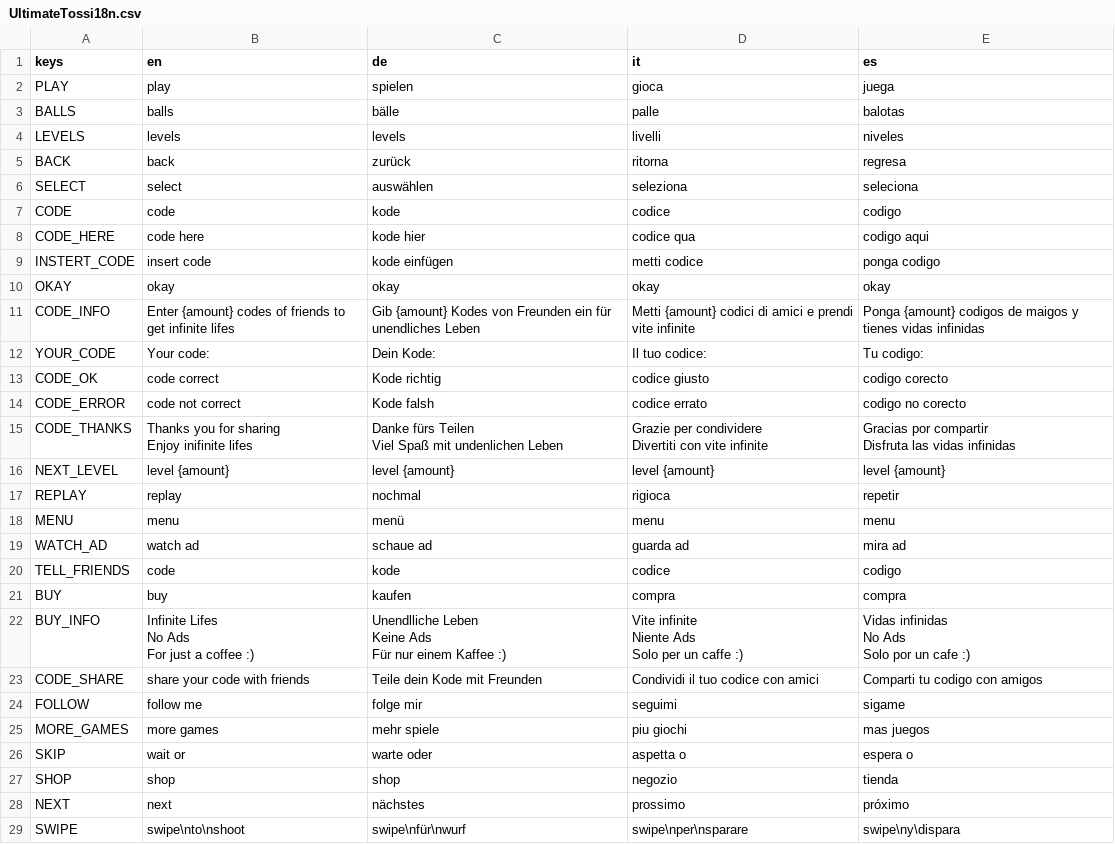
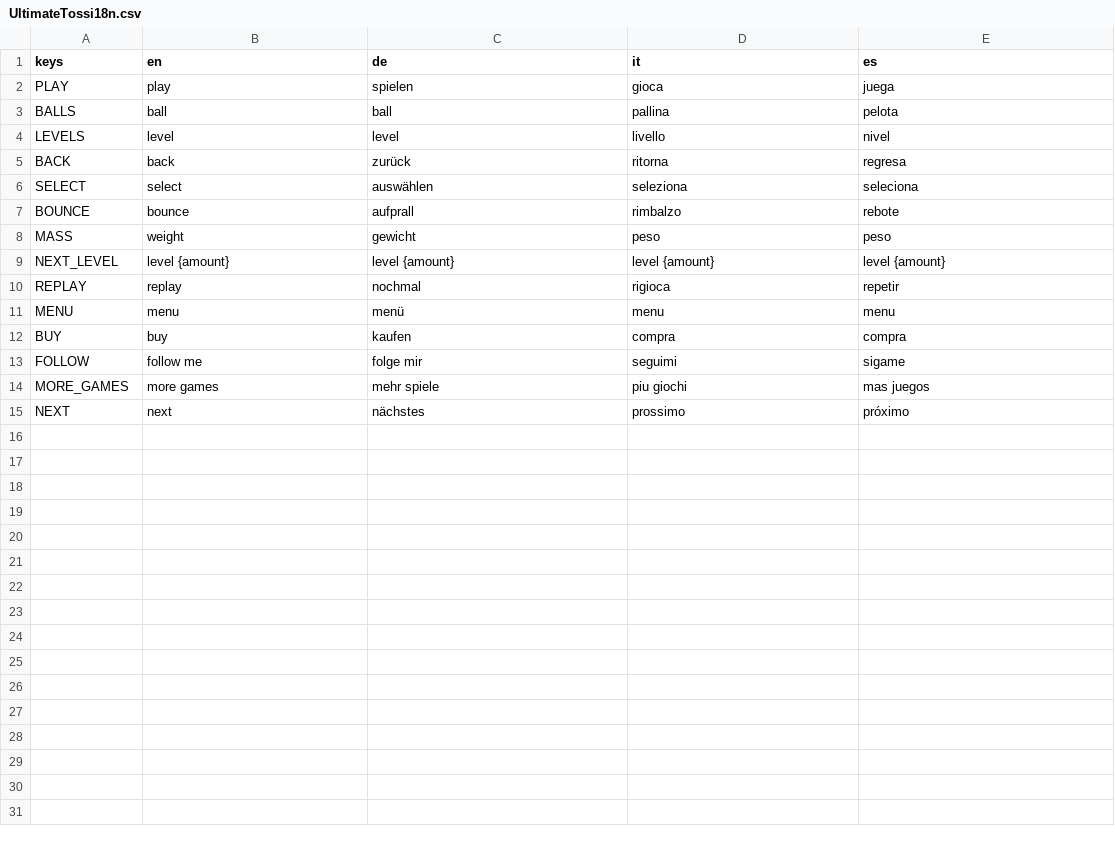
Before and after one commit to dulvui/ball2box, a CSV file: game/assets/i18n/UltimateTossi18n.csv, drawn as a sheet; only a part is shown; the diff covers the shown part only.

Commit message:
menu: rename shop to ball and fix/clean up transaltions

```diff
--- a/game/assets/i18n/UltimateTossi18n.csv
+++ b/game/assets/i18n/UltimateTossi18n.csv
@@ -2,19 +2,8 @@ keys,en,de,it,es
 PLAY,play,spielen,gioca,juega
-BALLS,balls,bälle,palle,balotas
-LEVELS,levels,levels,livelli,niveles
+BALLS,ball,ball,pallina,pelota
+LEVELS,level,level,livello,nivel
 BACK,back,zurück,ritorna,regresa
 SELECT,select,auswählen,seleziona,seleciona
-CODE,code,kode,codice,codigo
-CODE_HERE,code here,kode hier,codice qua,codigo aqui
-INSTERT_CODE,insert code,kode einfügen,metti codice,ponga codigo
-OKAY,okay,okay,okay,okay
-CODE_INFO,Enter {amount} codes of friends to get infinite lifes,Gib {amount} Kodes von Freunden ein für unendliches Leben,Metti {amount} codici di amici e prendi vite infinite,Ponga {amount} codigos de maigos y tienes vidas infinidas
-YOUR_CODE,Your code:,Dein Kode:,Il tuo codice:,Tu codigo:
-CODE_OK,code correct,Kode richtig,codice giusto,codigo corecto
-CODE_ERROR,code not correct,Kode falsh,codice errato,codigo no corecto
-CODE_THANKS,"Thanks you for sharing
-Enjoy inifinite lifes","Danke fürs Teilen
-Viel Spaß mit undenlichen Leben","Grazie per condividere
-Divertiti con vite infinite","Gracias por compartir
-Disfruta las vidas infinidas"
+BOUNCE,bounce,aufprall,rimbalzo,rebote
+MASS,weight,gewicht,peso,peso
 NEXT_LEVEL,level {amount},level {amount},level {amount},level {amount}
@@ -22,24 +11,5 @@ REPLAY,replay,nochmal,rigioca,repetir
 MENU,menu,menü,menu,menu
-WATCH_AD,watch ad,schaue ad,guarda ad,mira ad
-TELL_FRIENDS,code,kode,codice,codigo
 BUY,buy,kaufen,compra,compra
-BUY_INFO,"Infinite Lifes
-No Ads
-
-For just a coffee :)","Unendlliche Leben
-Keine Ads
-
-Für nur einem Kaffee :)","Vite infinite
-Niente Ads
-
-Solo per un caffe :)","Vidas infinidas
-No Ads
-
-Solo por un cafe :)"
-CODE_SHARE,share your code with friends,Teile dein Kode mit Freunden,Condividi il tuo codice con amici,Comparti tu codigo con amigos
 FOLLOW,follow me,folge mir,seguimi,sigame
 MORE_GAMES,more games,mehr spiele,piu giochi,mas juegos
-SKIP,wait or,warte oder,aspetta o,espera o
-SHOP,shop,shop,negozio,tienda
 NEXT,next,nächstes,prossimo,próximo
-SWIPE,swipe\nto\nshoot,swipe\nfür\nwurf,swipe\nper\nsparare,swipe\ny\dispara
```
Also changed, not shown: 1 removed row elsewhere in this file, 8 other files.
